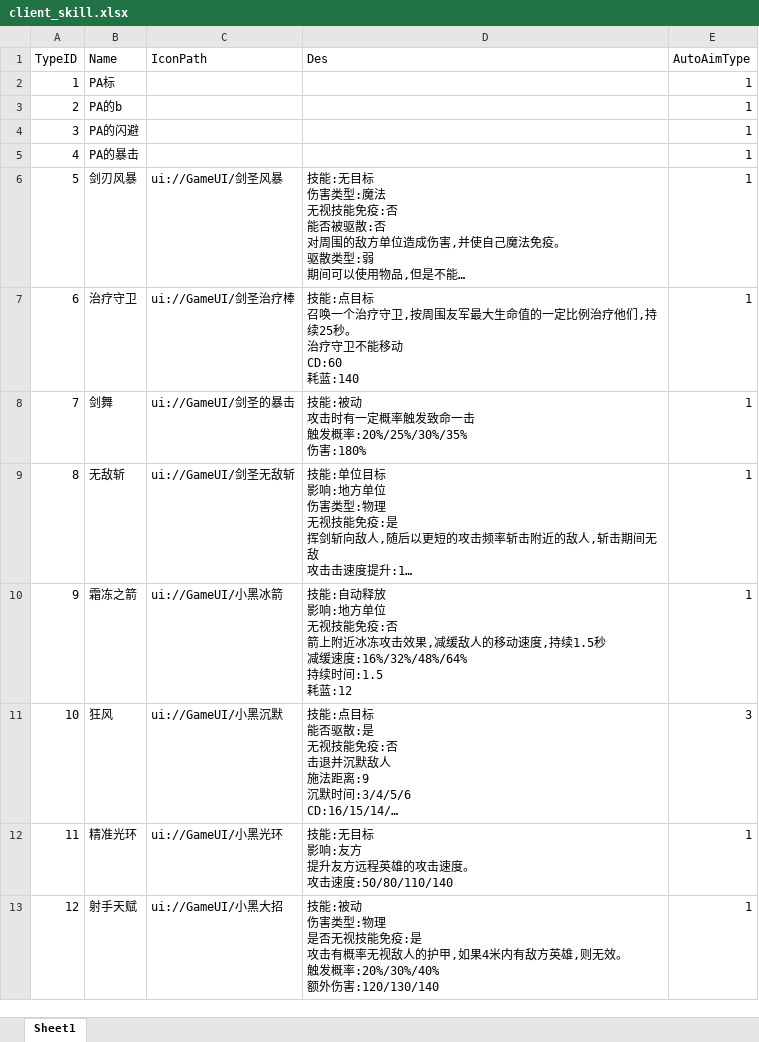
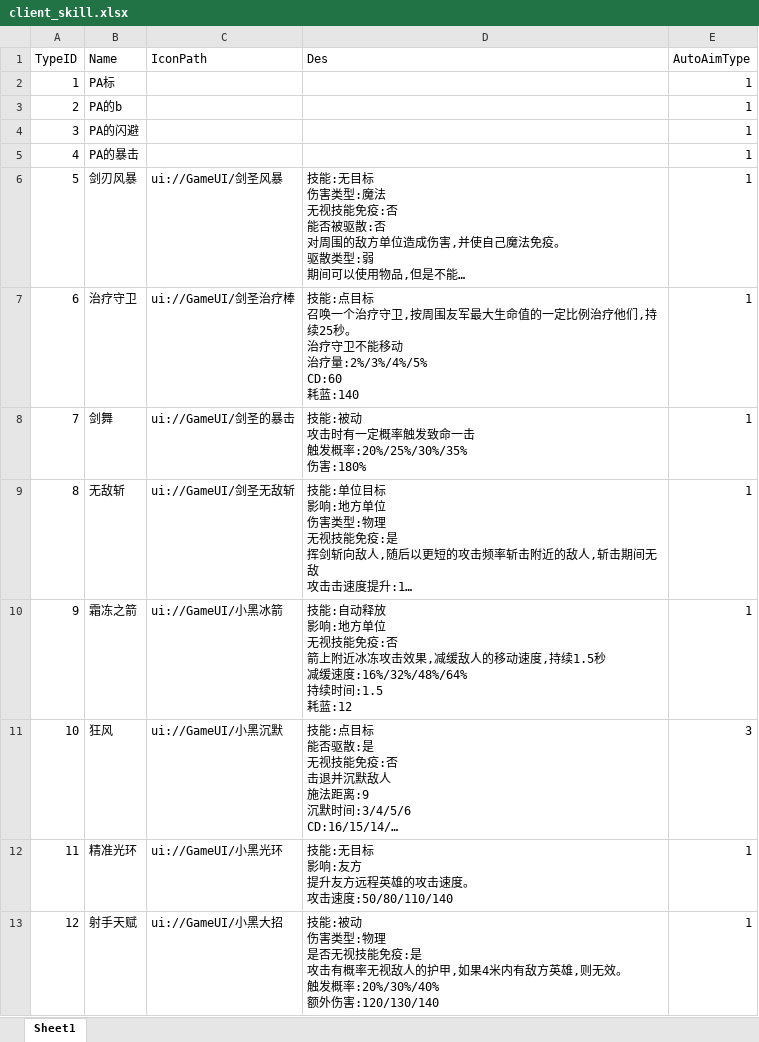
Before and after one commit to chenyang6534/dotanet_client, an Excel workbook: Excel/client_skill.xlsx, sheet Sheet1, drawn as a sheet; only a part is shown; long unchanged cells end in …; values as stored, in another font and other column widths than the file's, no borders; ↵ is a line break in a cell; the diff names each change by its address in the sheet, - before the commit and + after, or states it on an @@ line.

Commit message:
技能空蓝提示

```diff
--- a/Excel/client_skill.xlsx (sheet Sheet1)
+++ b/Excel/client_skill.xlsx (sheet Sheet1)
-D7 (Des): …能移动 ↵ CD:60 ↵ 耗蓝:140
+D7 (Des): …能移动 ↵ 治疗量:2%/3%/4%/5% ↵ CD:60 ↵ 耗蓝:140
```
